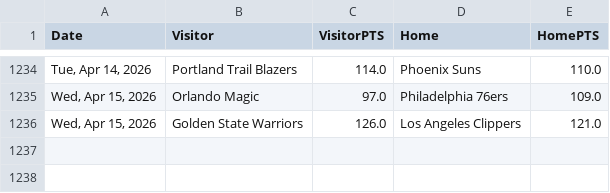
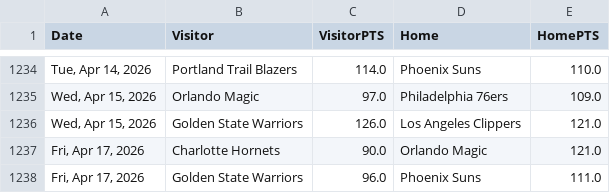
Before and after one commit to fuku8/nba-data, a CSV file: data/games.csv, drawn as a sheet; only a part is shown, gaps mark what is left out; the diff names each change by its address in the sheet, - before the commit and + after, or states it on an @@ line.

```diff
--- a/data/games.csv
+++ b/data/games.csv
+row 1237: Fri, Apr 17, 2026 | Charlotte Hornets | 90.0 | Orlando Magic | 121.0
+row 1238: Fri, Apr 17, 2026 | Golden State Warriors | 96.0 | Phoenix Suns | 111.0
```
